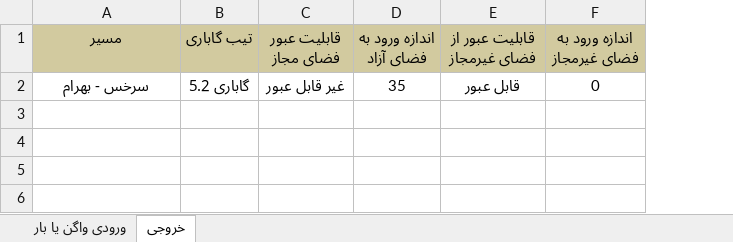
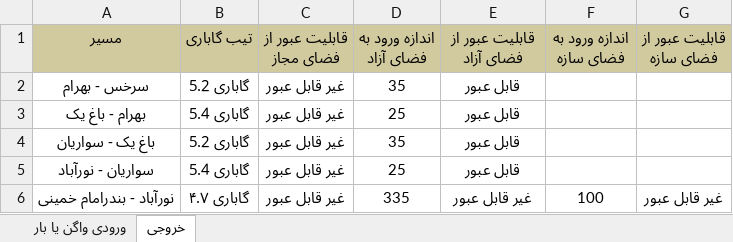
Before and after one commit to mehdimonemi/GB, an Excel workbook: output/output.xlsx, sheet خروجی, drawn as a sheet; values as stored, in another font and other column widths than the file's, no borders; removed rows and columns are numbered as before the commit, all else as after; the diff names each change by its address in the sheet, - before the commit and + after, or states it on an @@ line.

```diff
--- a/output/output.xlsx (sheet خروجی)
+++ b/output/output.xlsx (sheet خروجی)
-column F (اندازه ورود به فضای غیرمجاز), row 2: 0
+column F (اندازه ورود به فضای سازه), empty
+column G (قابلیت عبور از فضای سازه), empty
-C1: قابلیت عبور فضای مجاز
+C1: قابلیت عبور از فضای مجاز
-E1: قابلیت عبور از فضای غیرمجاز
+E1: قابلیت عبور از فضای آزاد
+row 3: بهرام - باغ یک | گاباری 5.4 | غیر قابل عبور | 25 | قابل عبور
+row 4: باغ یک - سواریان | گاباری 5.2 | غیر قابل عبور | 35 | قابل عبور
+row 5: سواریان - نورآباد | گاباری 5.4 | غیر قابل عبور | 25 | قابل عبور
+row 6: نورآباد - بندرامام خمینی | گاباری ۴.۷ | غیر قابل عبور | 335 | غیر قابل عبور | 100 | غیر قابل عبور
```
Also changed, not shown: Data.xlsx, output/test - Copy/output.xlsx, 16 other files.
